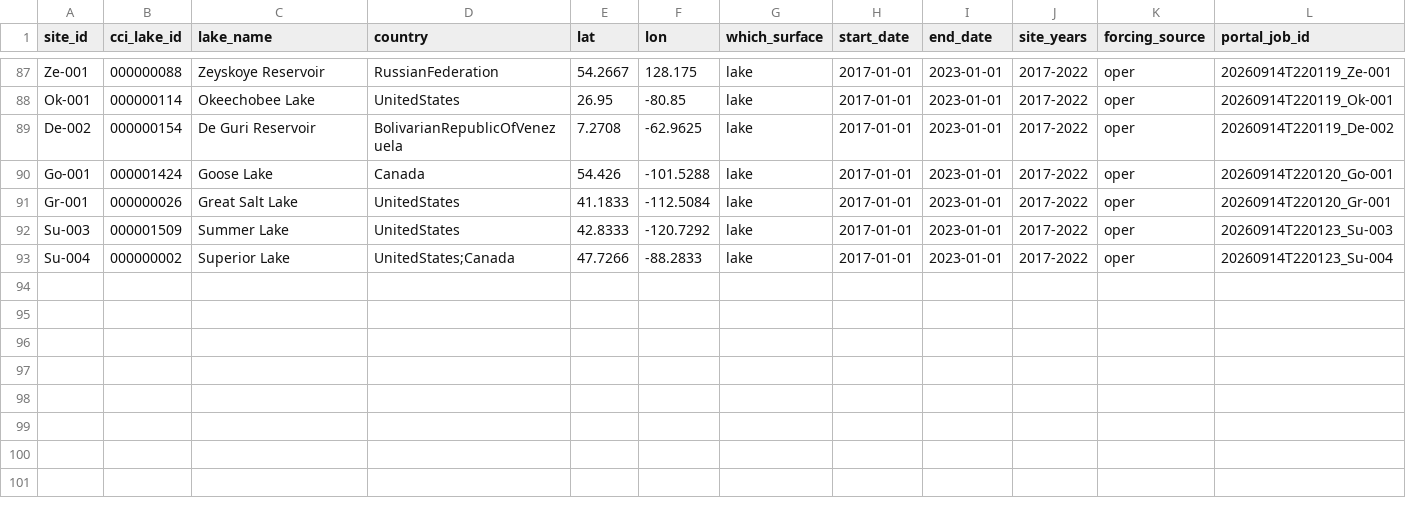
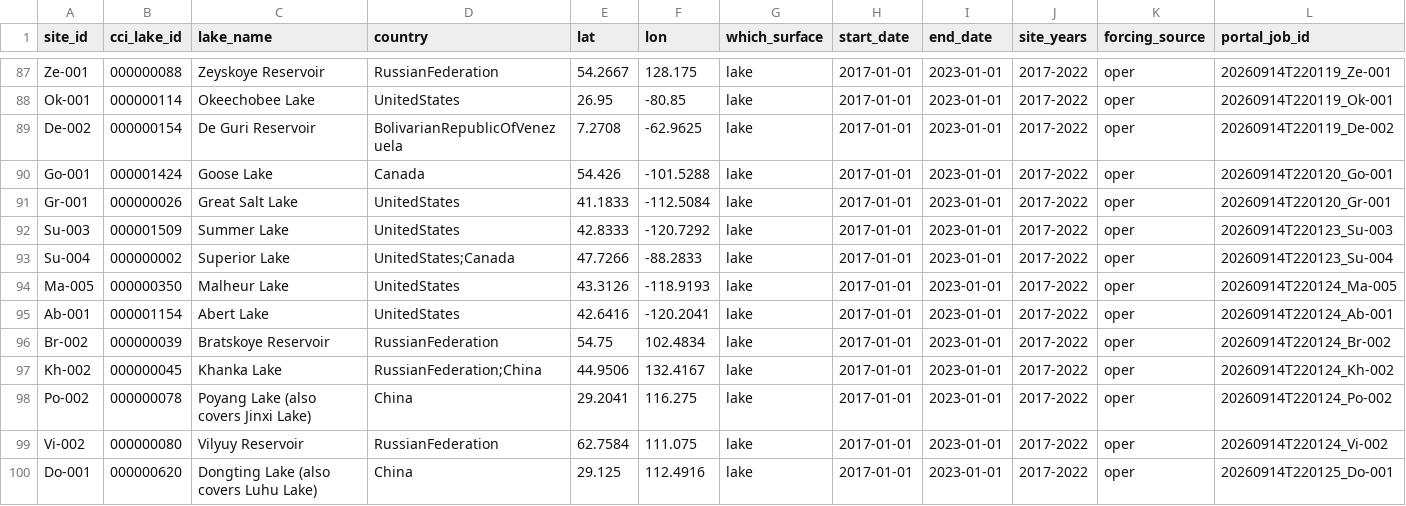
Before and after one commit to gpbalsamo/ifs-lakebench, a CSV file: sites/lakes.csv, drawn as a sheet; only a part is shown, gaps mark what is left out; rows hold the shown columns only; the diff names each change by its address in the sheet, - before the commit and + after, or states it on an @@ line.

```diff
--- a/sites/lakes.csv
+++ b/sites/lakes.csv
+row 94: Ma-005 | 000000350 | Malheur Lake | UnitedStates | 43.3126 | -118.9193 | lake | 2017-01-01 | 2023-01-01 | 2017-2022 | oper | 20260914T220124_Ma-005
+row 95: Ab-001 | 000001154 | Abert Lake | UnitedStates | 42.6416 | -120.2041 | lake | 2017-01-01 | 2023-01-01 | 2017-2022 | oper | 20260914T220124_Ab-001
+row 96: Br-002 | 000000039 | Bratskoye Reservoir | RussianFederation | 54.75 | 102.4834 | lake | 2017-01-01 | 2023-01-01 | 2017-2022 | oper | 20260914T220124_Br-002
+row 97: Kh-002 | 000000045 | Khanka Lake | RussianFederation;China | 44.9506 | 132.4167 | lake | 2017-01-01 | 2023-01-01 | 2017-2022 | oper | 20260914T220124_Kh-002
+row 98: Po-002 | 000000078 | Poyang Lake (also covers Jinxi Lake) | China | 29.2041 | 116.275 | lake | 2017-01-01 | 2023-01-01 | 2017-2022 | oper | 20260914T220124_Po-002
+row 99: Vi-002 | 000000080 | Vilyuy Reservoir | RussianFederation | 62.7584 | 111.075 | lake | 2017-01-01 | 2023-01-01 | 2017-2022 | oper | 20260914T220124_Vi-002
+row 100: Do-001 | 000000620 | Dongting Lake (also covers Luhu Lake) | China | 29.125 | 112.4916 | lake | 2017-01-01 | 2023-01-01 | 2017-2022 | oper | 20260914T220125_Do-001
```
Also changed, not shown: benchmark/dashboards/output_spunup_2017-2022/lake_benchmark_metrics.csv, 3 other files.
